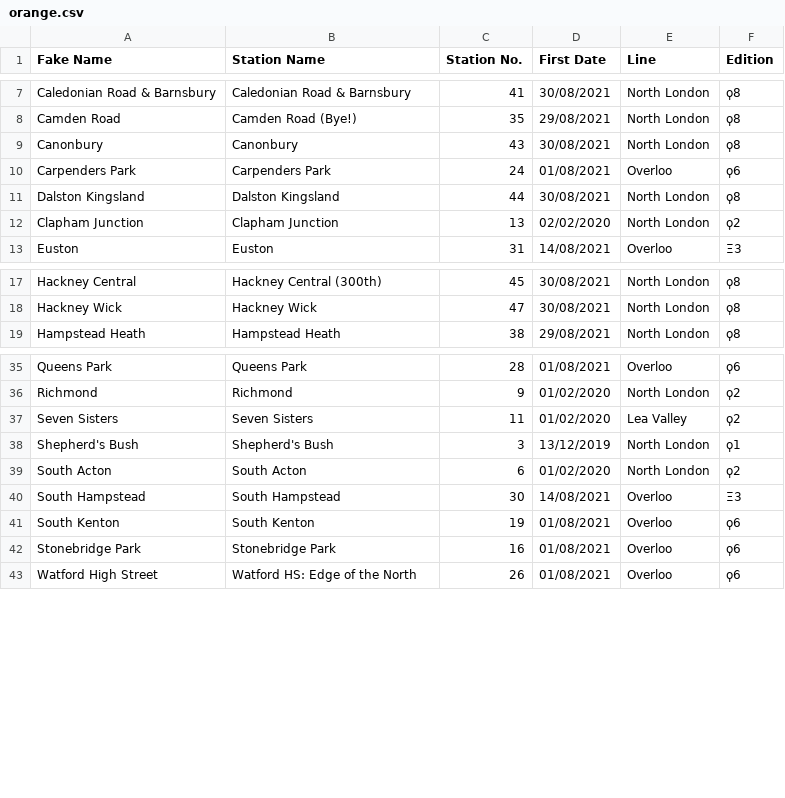
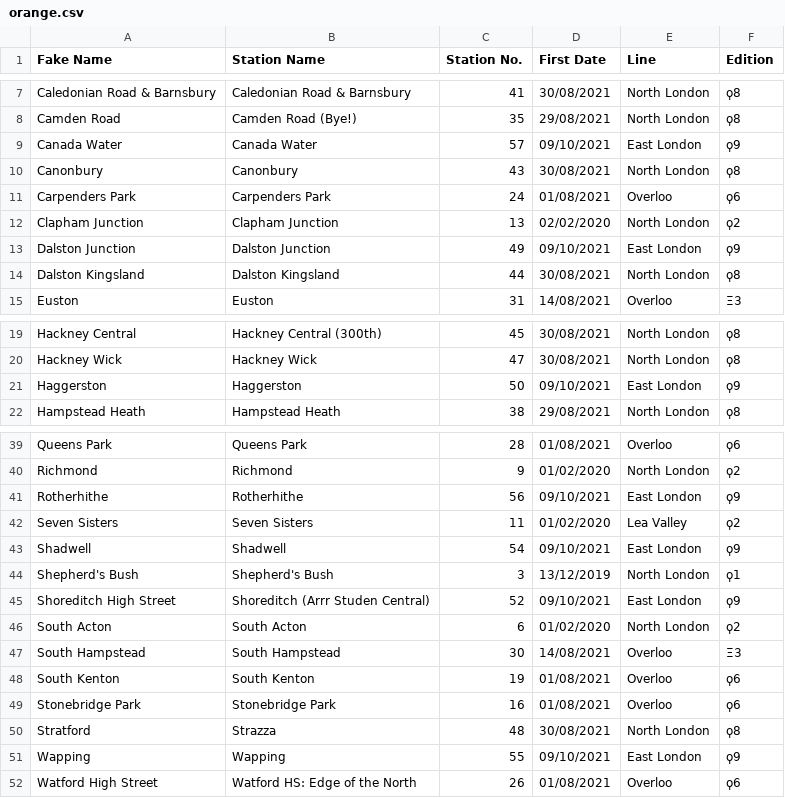
Before and after one commit to NuttyTrains/NuttyTrains.github.io, a CSV file: data/orange.csv, drawn as a sheet; only a part is shown, gaps mark what is left out; the diff covers the shown part only.

Commit message:
Mainly a copy & paste job (+ Strazza)

```diff
--- a/data/orange.csv
+++ b/data/orange.csv
@@ -8,6 +8,8 @@ Caledonian Road & Barnsbury,Caledonian Road & Barnsbury,41,30/08/2021,North Lond
 Camden Road,Camden Road (Bye!),35,29/08/2021,North London,ϙ8
+Canada Water,Canada Water,57,09/10/2021,East London,ϙ9
 Canonbury,Canonbury,43,30/08/2021,North London,ϙ8
 Carpenders Park,Carpenders Park,24,01/08/2021,Overloo,ϙ6
+Clapham Junction,Clapham Junction,13,02/02/2020,North London,ϙ2
+Dalston Junction,Dalston Junction,49,09/10/2021,East London,ϙ9
 Dalston Kingsland,Dalston Kingsland,44,30/08/2021,North London,ϙ8
-Clapham Junction,Clapham Junction,13,02/02/2020,North London,ϙ2
 Euston,Euston,31,14/08/2021,Overloo,Ξ3
@@ -18,2 +20,3 @@ Hackney Central,Hackney Central (300th),45,30/08/2021,North London,ϙ8
 Hackney Wick,Hackney Wick,47,30/08/2021,North London,ϙ8
+Haggerston,Haggerston,50,09/10/2021,East London,ϙ9
 Hampstead Heath,Hampstead Heath,38,29/08/2021,North London,ϙ8
@@ -36,4 +40,7 @@ Queens Park,Queens Park,28,01/08/2021,Overloo,ϙ6
 Richmond,Richmond,9,01/02/2020,North London,ϙ2
+Rotherhithe,Rotherhithe,56,09/10/2021,East London,ϙ9
 Seven Sisters,Seven Sisters,11,01/02/2020,Lea Valley,ϙ2
+Shadwell,Shadwell,54,09/10/2021,East London,ϙ9
 Shepherd's Bush,Shepherd's Bush,3,13/12/2019,North London,ϙ1
+Shoreditch High Street,Shoreditch (Arrr Studen Central),52,09/10/2021,East London,ϙ9
 South Acton,South Acton,6,01/02/2020,North London,ϙ2
@@ -42,2 +49,4 @@ South Kenton,South Kenton,19,01/08/2021,Overloo,ϙ6
 Stonebridge Park,Stonebridge Park,16,01/08/2021,Overloo,ϙ6
+Stratford,Strazza,48,30/08/2021,North London,ϙ8
+Wapping,Wapping,55,09/10/2021,East London,ϙ9
 Watford High Street,Watford HS: Edge of the North,26,01/08/2021,Overloo,ϙ6
```
Also changed, not shown: 2 added rows elsewhere in this file.
